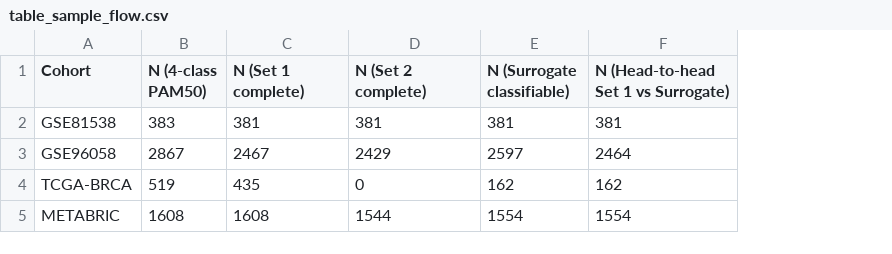
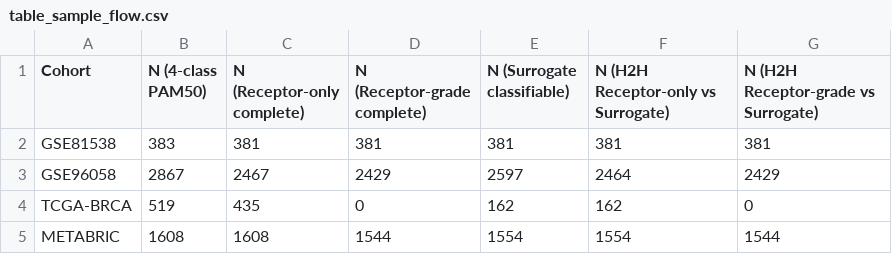
Before and after one commit to RafaelBotan/pam50-ihc-ml, a CSV file: tables/table_sample_flow.csv, drawn as a sheet; the diff names each change by its address in the sheet, - before the commit and + after, or states it on an @@ line.

```diff
--- a/tables/table_sample_flow.csv
+++ b/tables/table_sample_flow.csv
+column G, rows 1-5: N (H2H Receptor-grade vs Surrogate) | 381 | 2429 | 0 | 1544
-C1: N (Set 1 complete)
+C1: N (Receptor-only complete)
-D1: N (Set 2 complete)
+D1: N (Receptor-grade complete)
-F1: N (Head-to-head Set 1 vs Surrogate)
+F1: N (H2H Receptor-only vs Surrogate)
```
Also changed, not shown: tables/table_grey_zone.csv, tables/table_sensitivity_enhanced.csv, 42 other files.
